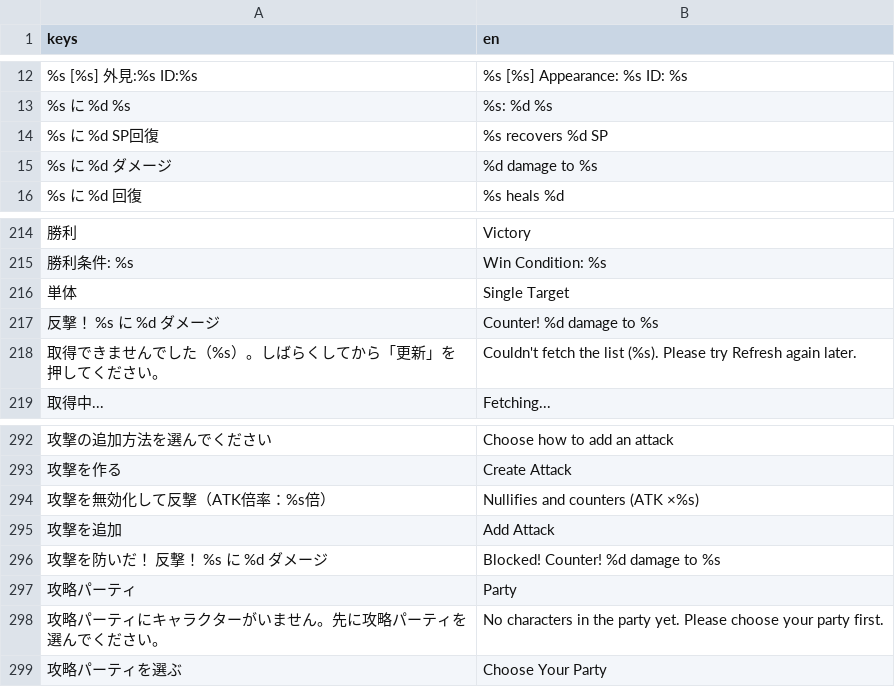
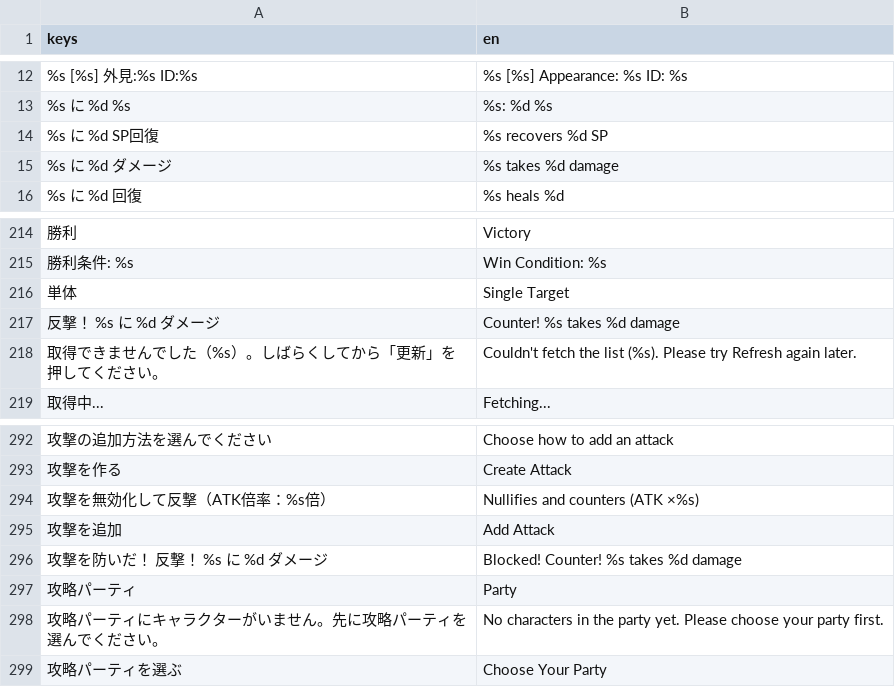
Before and after one commit to jinsei0604/UnderDesk, a CSV file: localization/ui_strings.csv, drawn as a sheet; only a part is shown, gaps mark what is left out; the diff covers the shown part only; the diff names each change by its address in the sheet, - before the commit and + after, or states it on an @@ line.

```diff
--- a/localization/ui_strings.csv
+++ b/localization/ui_strings.csv
-B15 (en): %d damage to %s
+B15 (en): %s takes %d damage
-B217 (en): Counter! %d damage to %s
+B217 (en): Counter! %s takes %d damage
-B296 (en): Blocked! Counter! %d damage to %s
+B296 (en): Blocked! Counter! %s takes %d damage
```
Also changed, not shown: 53 added rows elsewhere in this file, 48 other files.
